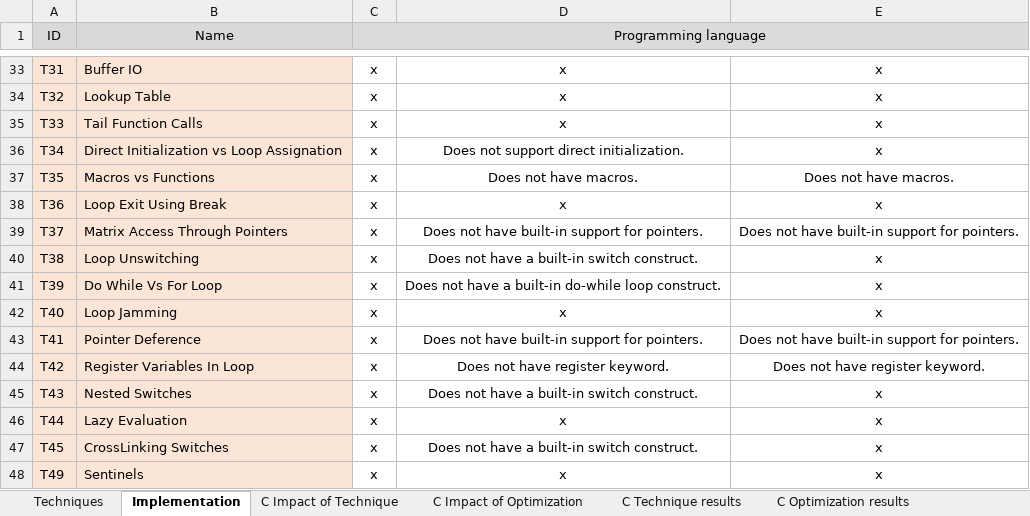
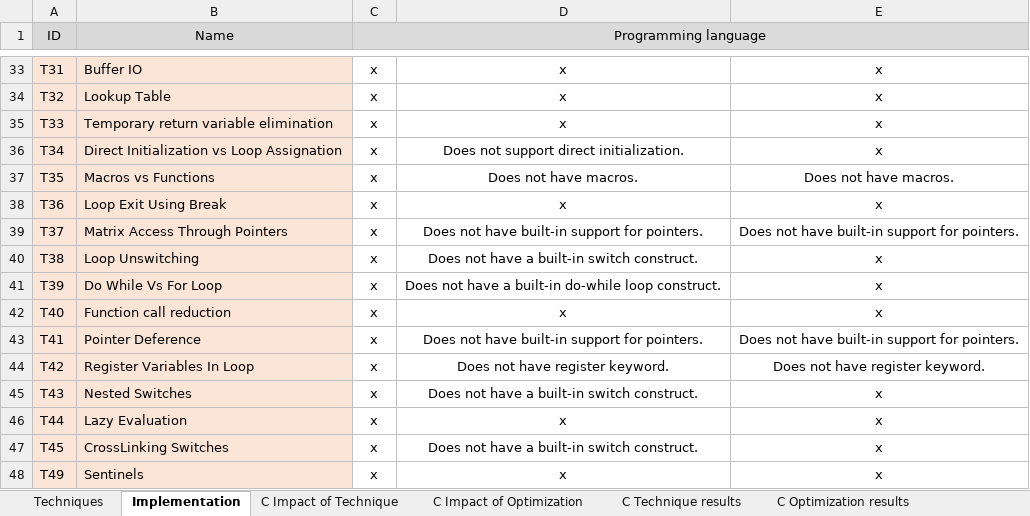
Before and after one commit to GrupoAlarcos/Evaluating-The-Energy-Efficiency-Of-Optimization-Techniques-In-C--Python--And-Java, an Excel workbook: programming_languages/Evaluating-The-Energy-Efficiency-Of-Optimization-Techniques-In-C--Python--And-Java.xlsx, sheet Implementation, drawn as a sheet; only a part is shown, gaps mark what is left out; values as stored, in another font and other column widths than the file's, no borders; the diff names each change by its address in the sheet, - before the commit and + after, or states it on an @@ line.

Commit message:
excel

```diff
--- a/programming_languages/Evaluating-The-Energy-Efficiency-Of-Optimization-Techniques-In-C--Python--And-Java.xlsx (sheet Implementation)
+++ b/programming_languages/Evaluating-The-Energy-Efficiency-Of-Optimization-Techniques-In-C--Python--And-Java.xlsx (sheet Implementation)
-B35 (Name): Tail Function Calls
+B35 (Name): Temporary return variable elimination
-B42 (Name): Loop Jamming
+B42 (Name): Function call reduction
```
